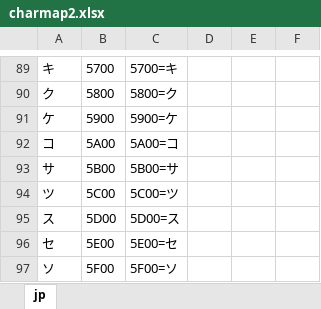
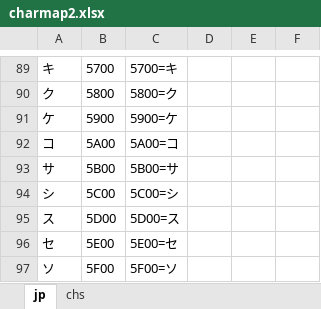
Before and after one commit to Wokann/GBA_Cardcaptor_Sakura_SCdMG_chs, an Excel workbook: charmap2.xlsx, sheet jp, drawn as a sheet; only a part is shown, gaps mark what is left out; values as stored, in another font and other column widths than the file's, no borders; removed rows and columns are numbered as before the commit, all else as after; the diff names each change by its address in the sheet, - before the commit and + after, or states it on an @@ line.

```diff
--- a/charmap2.xlsx (sheet jp)
+++ b/charmap2.xlsx (sheet jp)
+sheet tab: chs
-row 94: ツ | 5C00 | 5C00=ツ
+row 94: シ | 5C00 | 5C00=シ
```
Also changed, not shown: 15 other files.
